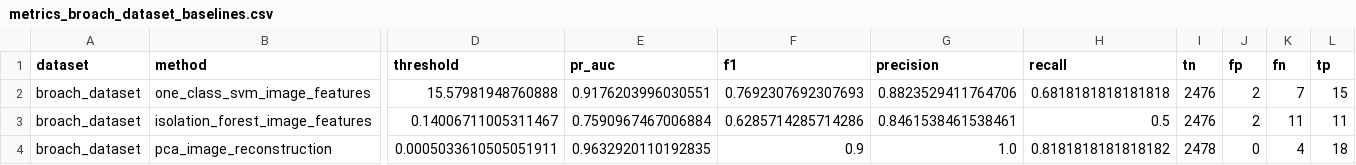
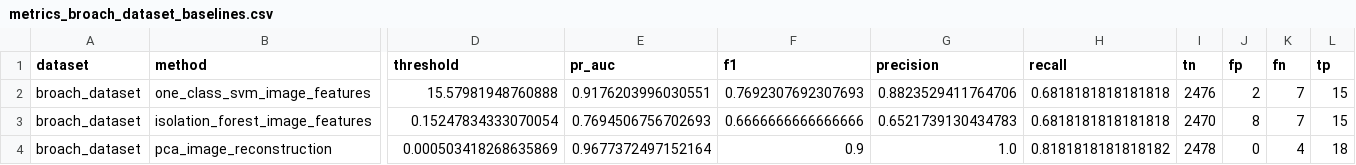
Before and after one commit to SeZett/spectrogram-anomaly-ae, a CSV file: reports/tables/metrics_broach_dataset_baselines.csv, drawn as a sheet; only a part is shown, gaps mark what is left out; the diff names each change by its address in the sheet, - before the commit and + after, or states it on an @@ line.

```diff
--- a/reports/tables/metrics_broach_dataset_baselines.csv
+++ b/reports/tables/metrics_broach_dataset_baselines.csv
-D3 (threshold): 0.14006711005311467
+D3 (threshold): 0.15247834333070054
-E3 (pr_auc): 0.7590967467006884
+E3 (pr_auc): 0.7694506756702693
-F3 (f1): 0.6285714285714286
+F3 (f1): 0.6666666666666666
-G3 (precision): 0.8461538461538461
+G3 (precision): 0.6521739130434783
-H3 (recall): 0.5
+H3 (recall): 0.6818181818181818
-I3 (tn): 2476
+I3 (tn): 2470
-J3 (fp): 2
+J3 (fp): 8
-K3 (fn): 11
+K3 (fn): 7
-L3 (tp): 11
+L3 (tp): 15
-D4 (threshold): 0.0005033610505051911
+D4 (threshold): 0.000503418268635869
-E4 (pr_auc): 0.9632920110192835
+E4 (pr_auc): 0.9677372497152164
```
Also changed, not shown: reports/SVE/nested_cv_parameter_sensitivity_summary.csv, reports/SVE/nested_cv_results.csv, 17 other files.
